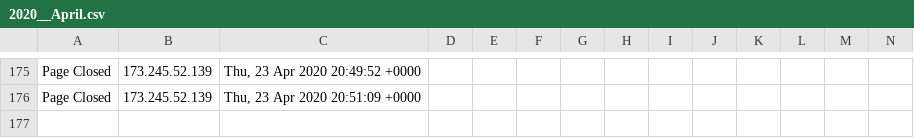
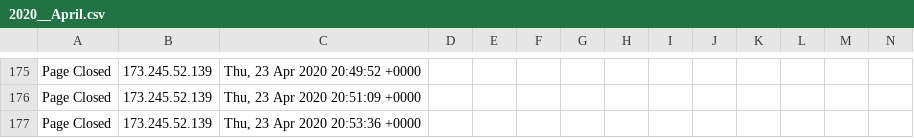
Before and after one commit to runacode/healthock.com, a CSV file: logs/2020__April.csv, drawn as a sheet; only a part is shown, gaps mark what is left out; rows hold the shown columns only; the diff names each change by its address in the sheet, - before the commit and + after, or states it on an @@ line.

Commit message:
Site Editor Update

```diff
--- a/logs/2020__April.csv
+++ b/logs/2020__April.csv
+row 177: Page Closed | 173.245.52.139 | Thu, 23 Apr 2020 20:53:36 +0000
```
